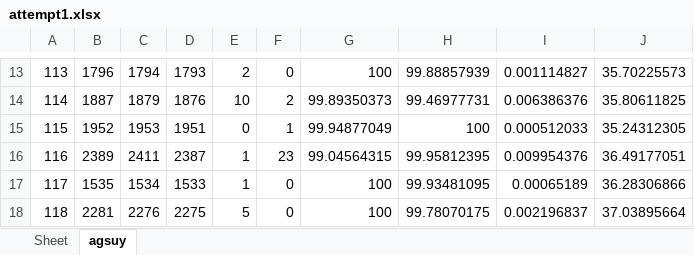
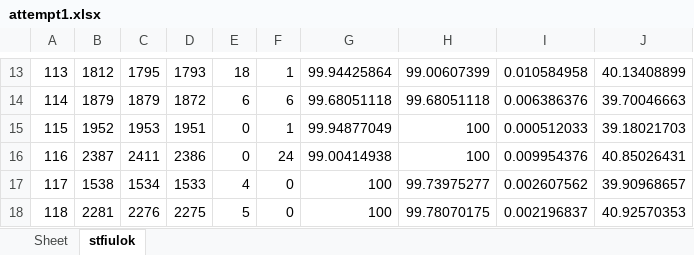
Before and after one commit to devindi99/ECG-beat-detection, an Excel workbook: R peak detection/beatdetection/attempt1.xlsx, sheet stfiulok, drawn as a sheet; only a part is shown, gaps mark what is left out; values as stored, in another font and other column widths than the file's, no borders; the diff covers the shown part only; the diff names each change by its address in the sheet, - before the commit and + after, or states it on an @@ line.

```diff
--- a/R peak detection/beatdetection/attempt1.xlsx (sheet stfiulok)
+++ b/R peak detection/beatdetection/attempt1.xlsx (sheet stfiulok)
-sheet tab: agsuy
+sheet tab: stfiulok
-B13: 1796
+B13: 1812
-C13: 1794
+C13: 1795
-E13: 2
+E13: 18
-F13: 0
+F13: 1
-G13: 100
+G13: 99.94425864
-H13: 99.88857939
+H13: 99.00607399
-I13: 0.001114827
+I13: 0.010584958
-J13: 35.70225573
+J13: 40.13408899
-B14: 1887
+B14: 1879
-D14: 1876
+D14: 1872
-E14: 10
+E14: 6
-F14: 2
+F14: 6
-G14: 99.89350373
+G14: 99.68051118
-H14: 99.46977731
+H14: 99.68051118
-J14: 35.80611825
+J14: 39.70046663
-J15: 35.24312305
+J15: 39.18021703
-B16: 2389
+B16: 2387
-D16: 2387
+D16: 2386
-E16: 1
+E16: 0
-F16: 23
+F16: 24
-G16: 99.04564315
+G16: 99.00414938
-H16: 99.95812395
+H16: 100
-J16: 36.49177051
+J16: 40.85026431
-B17: 1535
+B17: 1538
-E17: 1
+E17: 4
-H17: 99.93481095
+H17: 99.73975277
-I17: 0.00065189
+I17: 0.002607562
-J17: 36.28306866
+J17: 39.90968657
-J18: 37.03895664
+J18: 40.92570353
```
Also changed, not shown: 224 edited cells elsewhere in this sheet, 2 other files.
